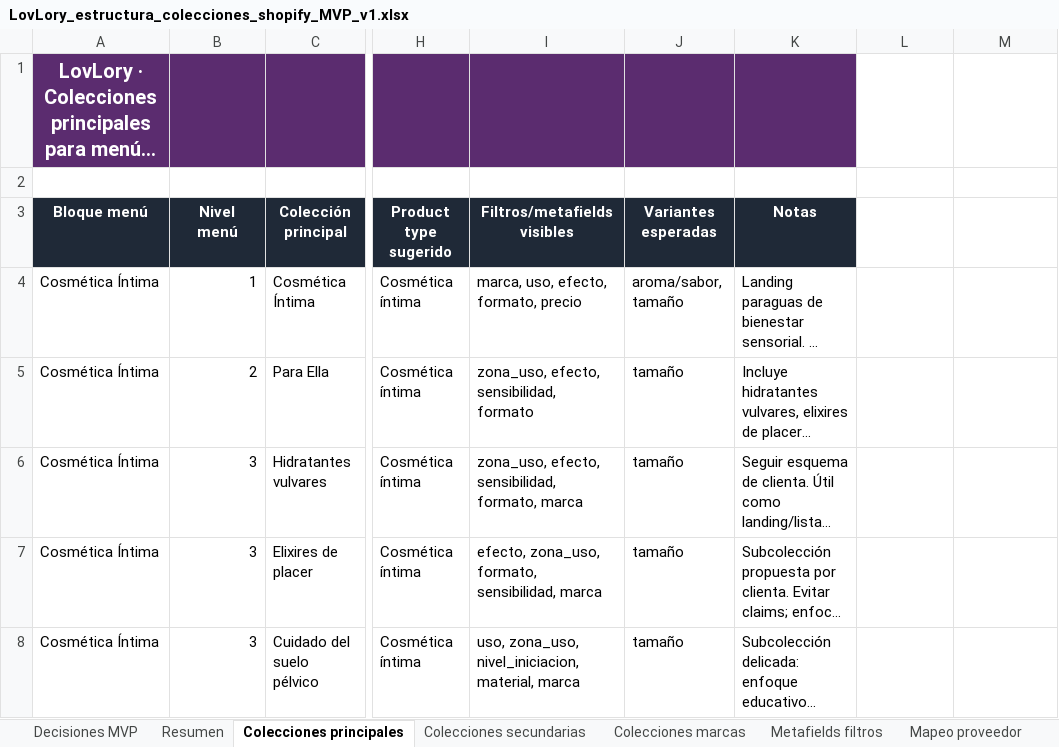
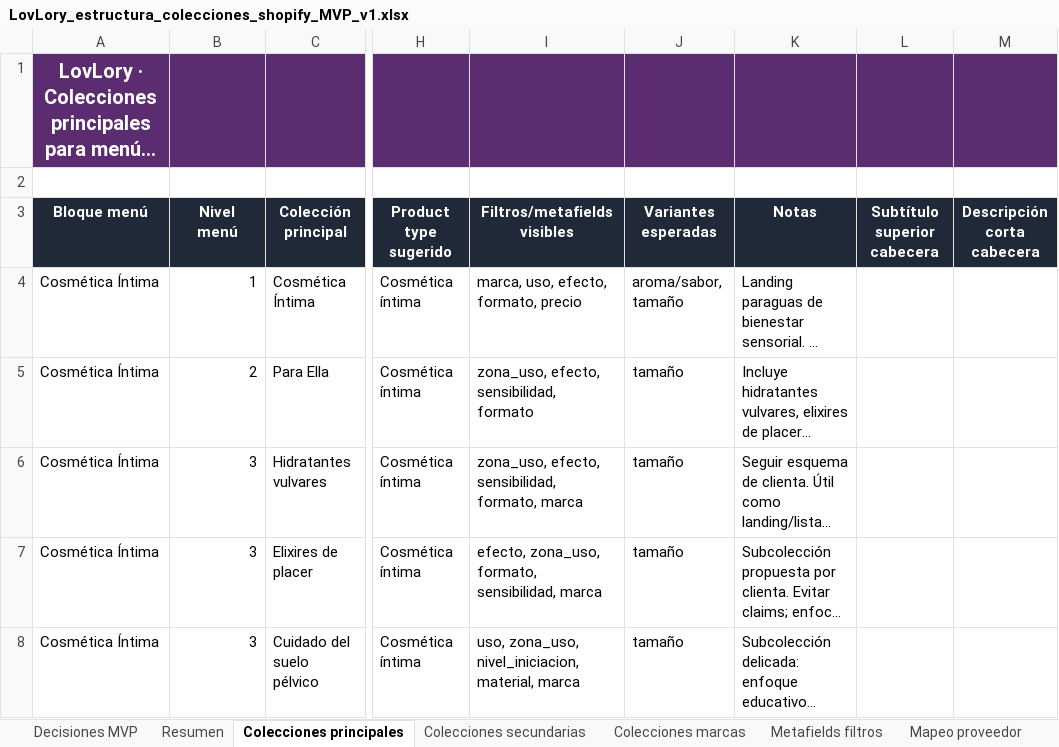
Before and after one commit to josepaltadill/lovlory-import-shopify, an Excel workbook: LovLory_estructura_colecciones_shopify_MVP_v1.xlsx, sheet Colecciones principales, drawn as a sheet; only a part is shown, gaps mark what is left out; long unchanged cells end in …; values as stored, in another font and other column widths than the file's, no borders; table styles not drawn; the diff names each change by its address in the sheet, - before the commit and + after, or states it on an @@ line.

Commit message:
Agregar campos opcionales para subtítulos y descripciones cortas en colecciones de Shopify y actualizar la lógica de importación para incluir estos nuevos campos.

```diff
--- a/LovLory_estructura_colecciones_shopify_MVP_v1.xlsx (sheet Colecciones principales)
+++ b/LovLory_estructura_colecciones_shopify_MVP_v1.xlsx (sheet Colecciones principales)
-L1:M1 fill: none
+L1:M1 fill: #5B2C6F
-L3: (empty)
+L3: Subtítulo superior cabecera
-L3:M3 fill: none
+L3:M3 fill: #1F2937
-M3: (empty)
+M3: Descripción corta cabecera
```
Also changed, not shown: sheet Colecciones secundarias, sheet Colecciones marcas, 4 other files.
